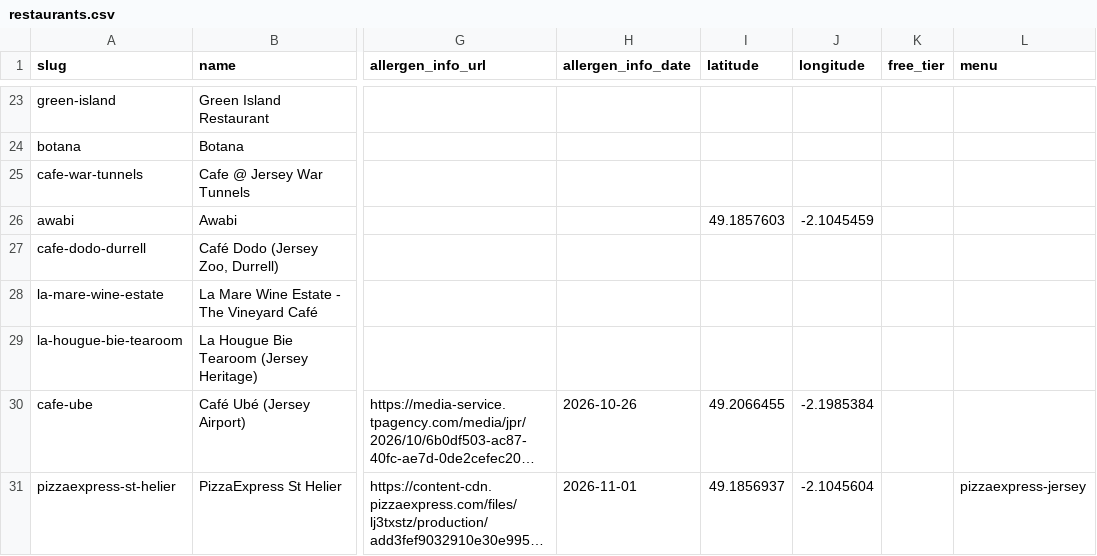
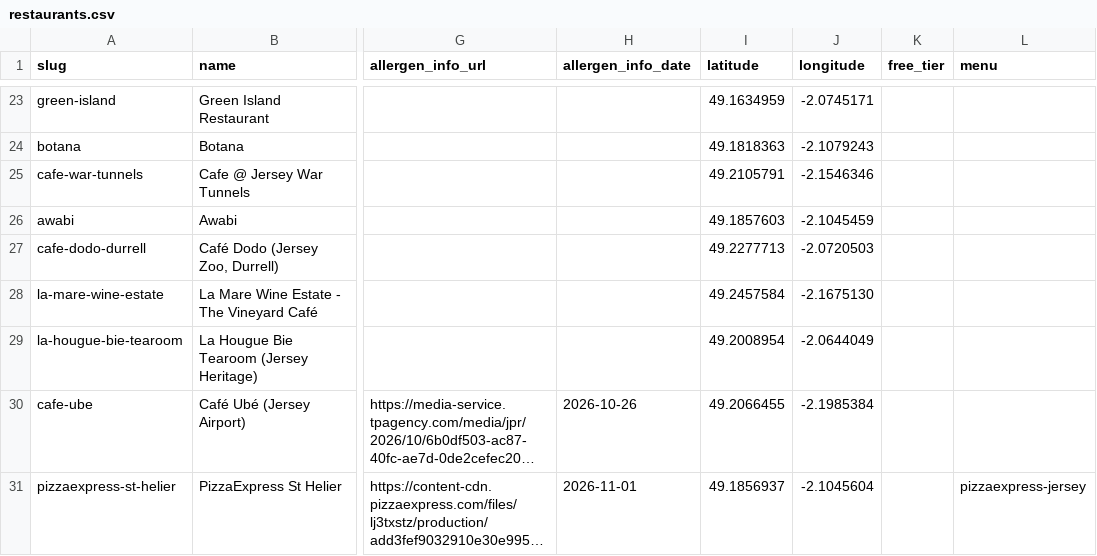
Before and after one commit to JamesLeCuirot/AllergyJE, a CSV file: Imports/restaurants.csv, drawn as a sheet; only a part is shown, gaps mark what is left out; long unchanged cells end in …; the diff covers the shown part only; the diff names each change by its address in the sheet, - before the commit and + after, or states it on an @@ line.

```diff
--- a/Imports/restaurants.csv
+++ b/Imports/restaurants.csv
-I23 (latitude): (empty)
+I23 (latitude): 49.1634959
-J23 (longitude): (empty)
+J23 (longitude): -2.0745171
-I24 (latitude): (empty)
+I24 (latitude): 49.1818363
-J24 (longitude): (empty)
+J24 (longitude): -2.1079243
-I25 (latitude): (empty)
+I25 (latitude): 49.2105791
-J25 (longitude): (empty)
+J25 (longitude): -2.1546346
-I27 (latitude): (empty)
+I27 (latitude): 49.2277713
-J27 (longitude): (empty)
+J27 (longitude): -2.0720503
-I28 (latitude): (empty)
+I28 (latitude): 49.2457584
-J28 (longitude): (empty)
+J28 (longitude): -2.1675130
-I29 (latitude): (empty)
+I29 (latitude): 49.2008954
-J29 (longitude): (empty)
+J29 (longitude): -2.0644049
```
Also changed, not shown: 32 edited cells elsewhere in this file, 5 other files.
